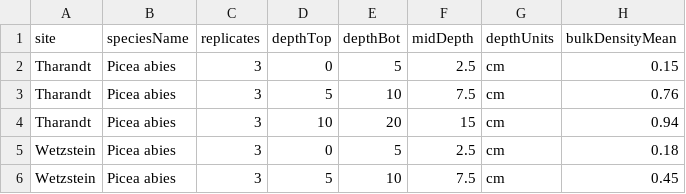
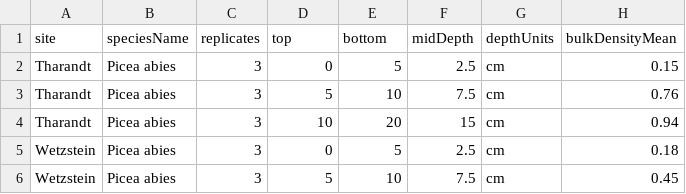
Before and after one commit to SoilBGC-Datashare/sidb, a CSV file: data/Rey2008/initConditions.csv, drawn as a sheet; only a part is shown; the diff names each change by its address in the sheet, - before the commit and + after, or states it on an @@ line.

```diff
--- a/data/Rey2008/initConditions.csv
+++ b/data/Rey2008/initConditions.csv
-D1: depthTop
+D1: top
-E1: depthBot
+E1: bottom
```
Also changed, not shown: data/Arevalo2012/initConditions.csv, 32 other files.
